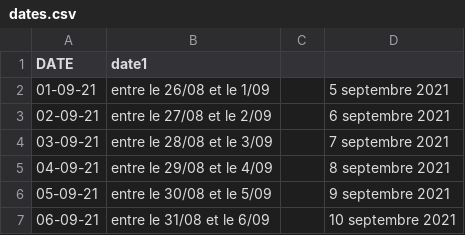
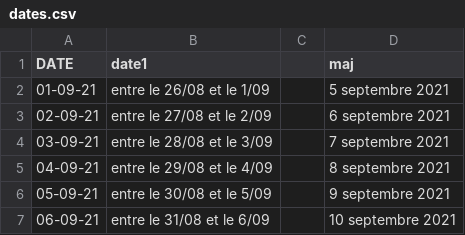
Before and after one commit to amcaw/textauto, a CSV file: dates.csv, drawn as a sheet; only a part is shown.

Commit message:
Add files via upload

```diff
--- a/dates.csv
+++ b/dates.csv
@@ -1,2 +1,2 @@
-DATE;date1;;
+DATE;date1;;maj
 01-09-21;entre le 26/08 et le 1/09;;5 septembre 2021
```
